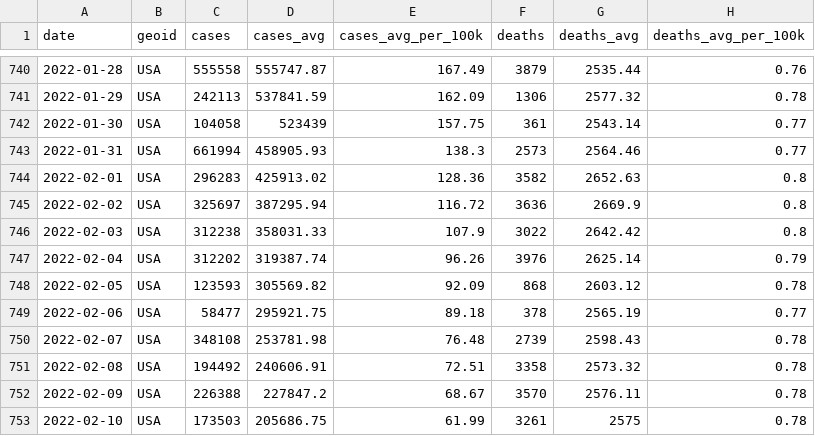
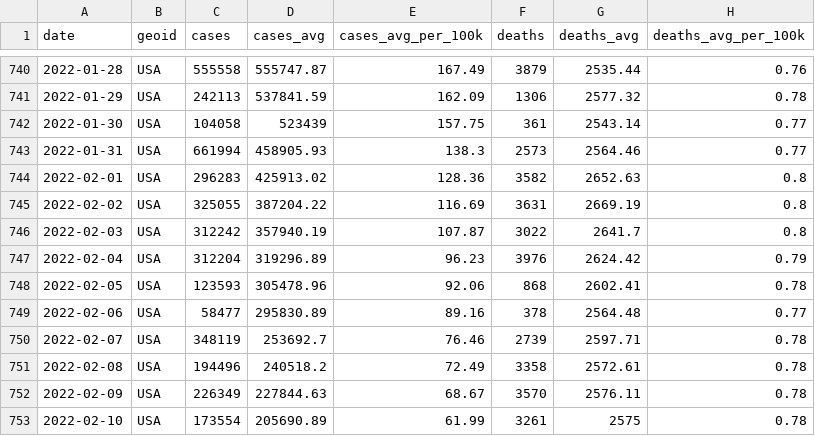
Before and after one commit to goedman/CovidNYT.jl, a CSV file: data/rolling-averages/us.csv, drawn as a sheet; only a part is shown, gaps mark what is left out; the diff covers the shown part only.

```diff
--- a/data/rolling-averages/us.csv
+++ b/data/rolling-averages/us.csv
@@ -744,10 +744,10 @@ date,geoid,cases,cases_avg,cases_avg_per_100k,deaths,deaths_avg,deaths_avg_per_1
 2022-02-01,USA,296283,425913.02,128.36,3582,2652.63,0.8
-2022-02-02,USA,325697,387295.94,116.72,3636,2669.9,0.8
-2022-02-03,USA,312238,358031.33,107.9,3022,2642.42,0.8
-2022-02-04,USA,312202,319387.74,96.26,3976,2625.14,0.79
-2022-02-05,USA,123593,305569.82,92.09,868,2603.12,0.78
-2022-02-06,USA,58477,295921.75,89.18,378,2565.19,0.77
-2022-02-07,USA,348108,253781.98,76.48,2739,2598.43,0.78
-2022-02-08,USA,194492,240606.91,72.51,3358,2573.32,0.78
-2022-02-09,USA,226388,227847.2,68.67,3570,2576.11,0.78
-2022-02-10,USA,173503,205686.75,61.99,3261,2575,0.78
+2022-02-02,USA,325055,387204.22,116.69,3631,2669.19,0.8
+2022-02-03,USA,312242,357940.19,107.87,3022,2641.7,0.8
+2022-02-04,USA,312204,319296.89,96.23,3976,2624.42,0.79
+2022-02-05,USA,123593,305478.96,92.06,868,2602.41,0.78
+2022-02-06,USA,58477,295830.89,89.16,378,2564.48,0.77
+2022-02-07,USA,348119,253692.7,76.46,2739,2597.71,0.78
+2022-02-08,USA,194496,240518.2,72.49,3358,2572.61,0.78
+2022-02-09,USA,226349,227844.63,68.67,3570,2576.11,0.78
+2022-02-10,USA,173554,205690.89,61.99,3261,2575,0.78
```
Also changed, not shown: 9 added rows and 12 edited cells elsewhere in this file, data/live/us-counties.csv, data/live/us-states.csv, 5 other files.
